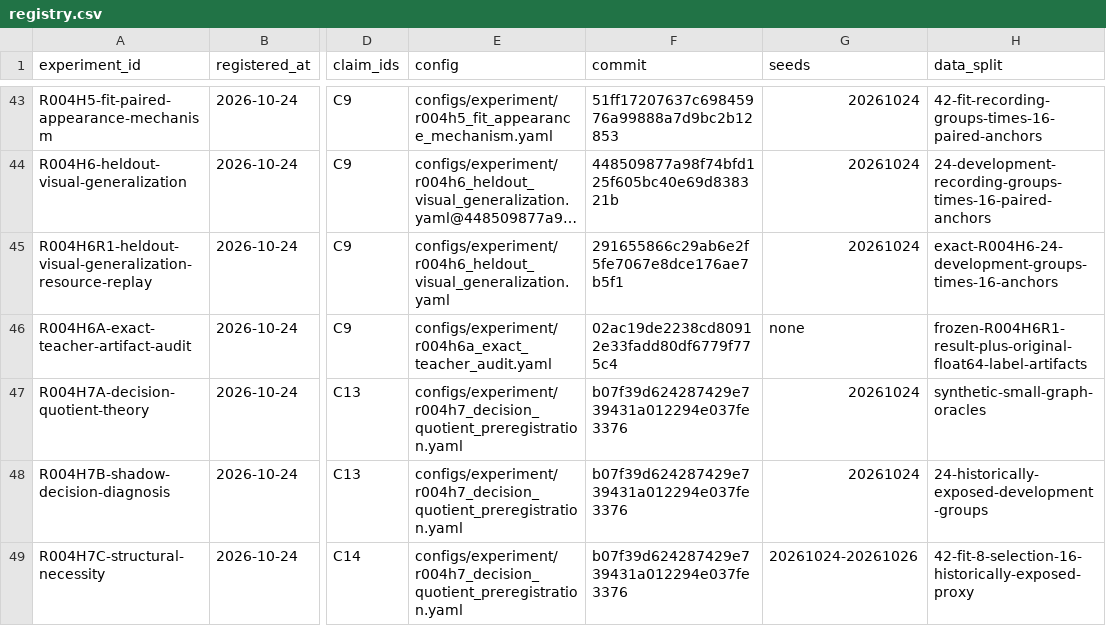
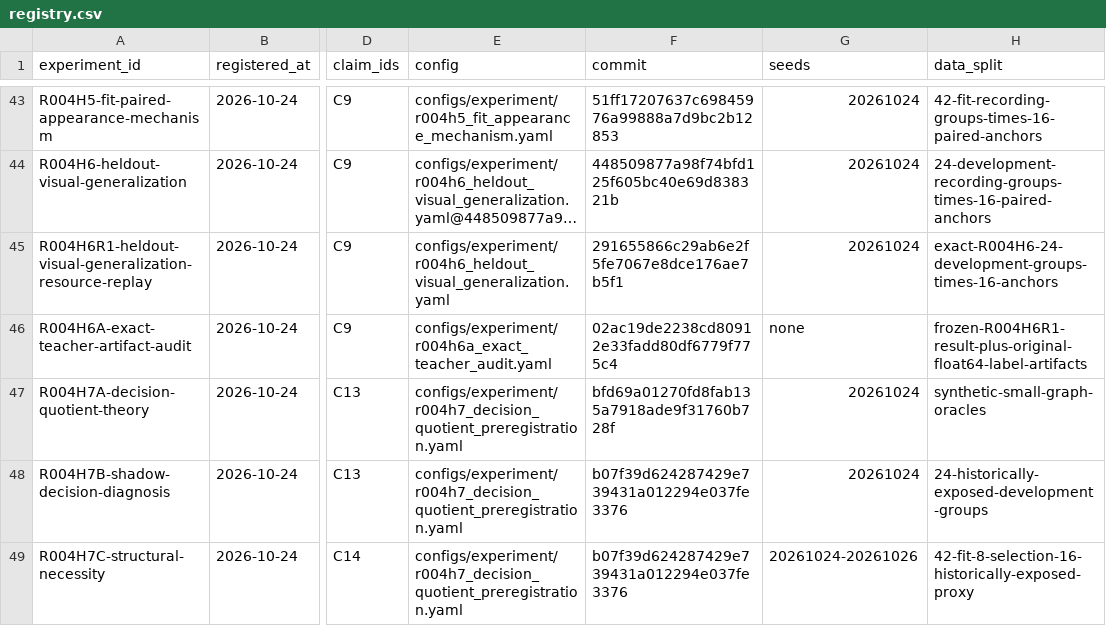
Before and after one commit to KUN-11-77/AORTA-Drive, a CSV file: experiments/registry.csv, drawn as a sheet; only a part is shown, gaps mark what is left out; long unchanged cells end in …; the diff names each change by its address in the sheet, - before the commit and + after, or states it on an @@ line.

```diff
--- a/experiments/registry.csv
+++ b/experiments/registry.csv
-F47 (commit): b07f39d624287429e739431a012294e037fe3376
+F47 (commit): bfd69a01270fd8fab135a7918ade9f31760b728f
```
Also changed, not shown: 1 other file.
